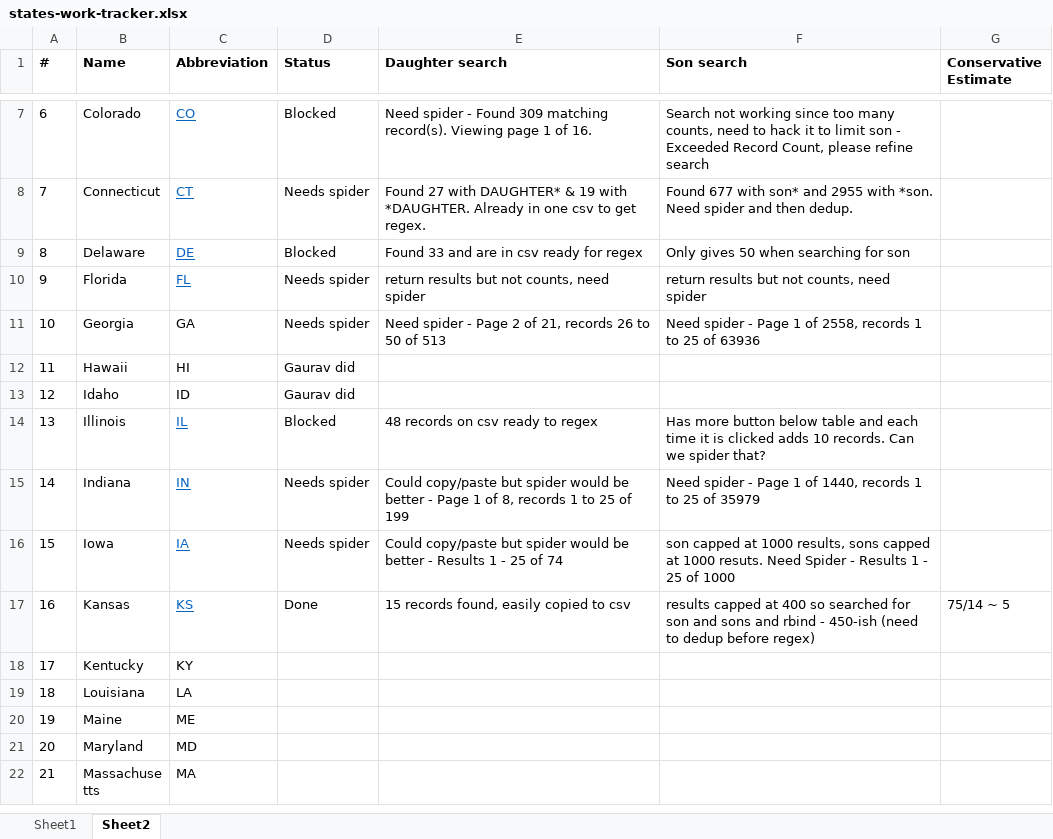
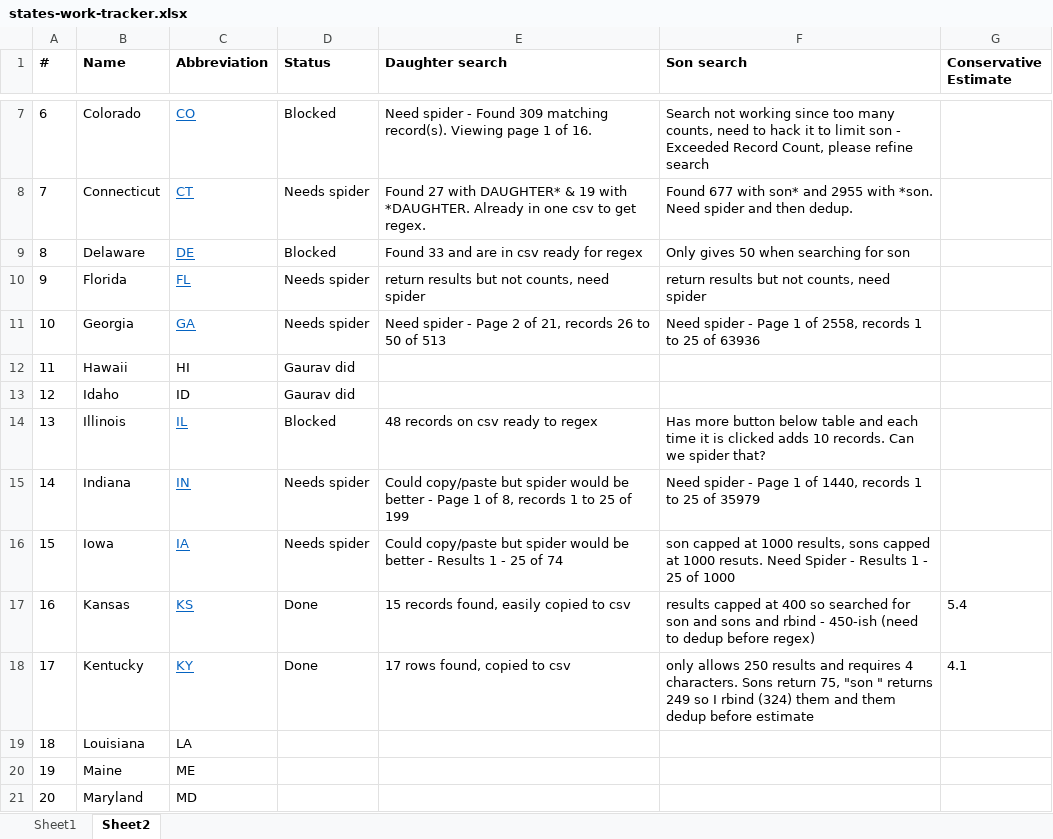
Before and after one commit to soodoku/sonny_side, an Excel workbook: states-work-tracker.xlsx, sheet Sheet2, drawn as a sheet; only a part is shown, gaps mark what is left out; the shorter side is filled out with more unchanged rows; values as stored, in another font and other column widths than the file's, no borders; the diff names each change by its address in the sheet, - before the commit and + after, or states it on an @@ line.

```diff
--- a/states-work-tracker.xlsx (sheet Sheet2)
+++ b/states-work-tracker.xlsx (sheet Sheet2)
@@ C11 underline: off → on, text colour: black → #0563C1 @@
-G17 (Conservative Estimate): 75/14 ~ 5
+G17 (Conservative Estimate): 5.4
@@ C18 underline: off → on, text colour: black → #0563C1 @@
-D18 (Status): (empty)
+D18 (Status): Done
-E18 (Daughter search): (empty)
+E18 (Daughter search): 17 rows found, copied to csv
-F18 (Son search): (empty)
+F18 (Son search): only allows 250 results and requires 4 characters. Sons return 75, "son " returns 249 so I rbind (324) them and them dedup before estimate
-G18 (Conservative Estimate): (empty)
+G18 (Conservative Estimate): 4.1
```
Also changed, not shown: 3 other files.
